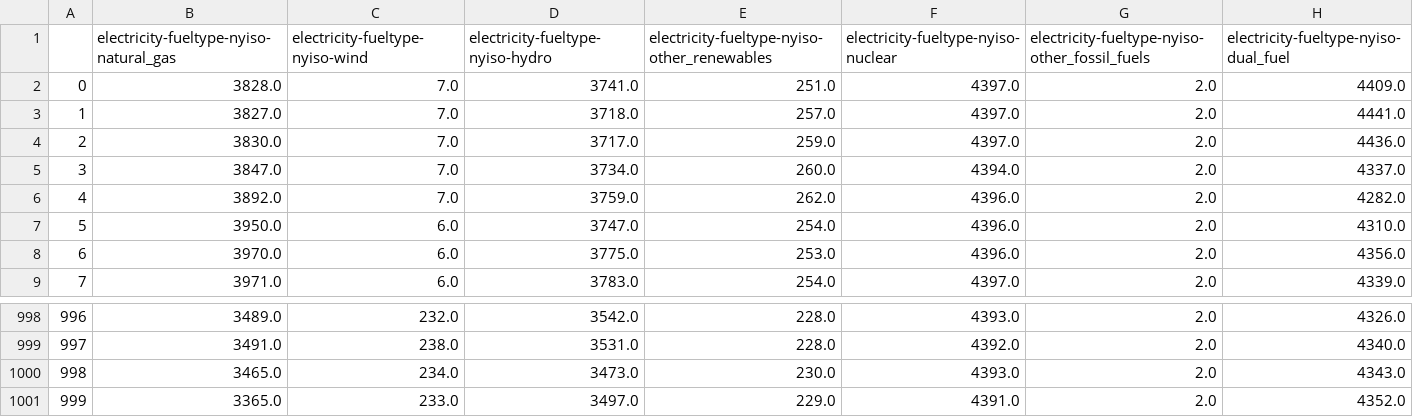
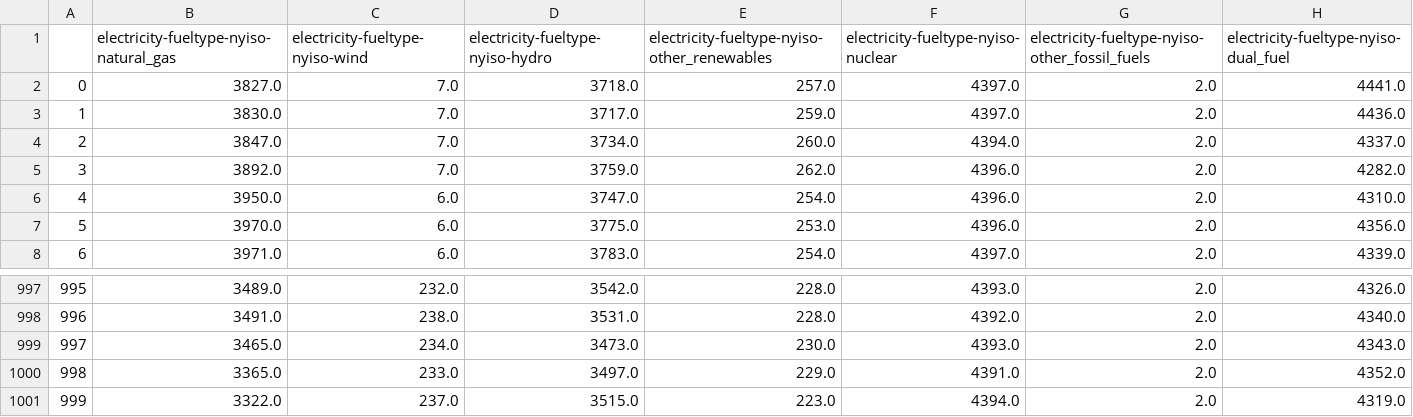
Before and after one commit to EricZLou/microactors-causality, a CSV file: data/electricity-fueltype-nyiso-dual_fuel/chronological.csv, drawn as a sheet; only a part is shown, gaps mark what is left out; removed rows and columns are numbered as before the commit, all else as after; the diff names each change by its address in the sheet, - before the commit and + after, or states it on an @@ line.

```diff
--- a/data/electricity-fueltype-nyiso-dual_fuel/chronological.csv
+++ b/data/electricity-fueltype-nyiso-dual_fuel/chronological.csv
-row 2: 0 | 3828.0 | 7.0 | 3741.0 | 251.0 | 4397.0 | 2.0 | 4409.0
@@ column A renumbered between rows 2 and 1000 @@
+row 1001: 999 | 3322.0 | 237.0 | 3515.0 | 223.0 | 4394.0 | 2.0 | 4319.0
```
Also changed, not shown: data/btc_aud/chronological.csv, data/c5_cardano/chronological.csv, 24 other files.
